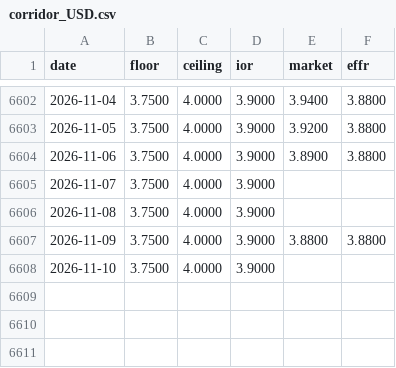
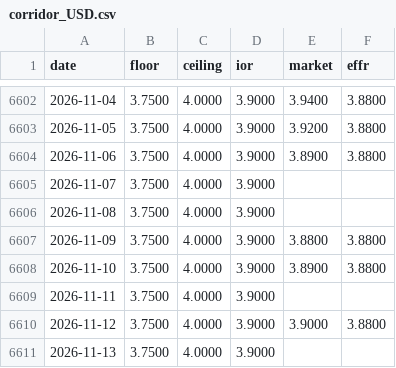
Before and after one commit to Li52utm/price-of-collateral, a CSV file: results/corridors/corridor_USD.csv, drawn as a sheet; only a part is shown, gaps mark what is left out.

```diff
--- a/results/corridors/corridor_USD.csv
+++ b/results/corridors/corridor_USD.csv
@@ -6607,2 +6607,5 @@ date,floor,ceiling,ior,market,effr
 2026-11-09,3.7500,4.0000,3.9000,3.8800,3.8800
-2026-11-10,3.7500,4.0000,3.9000,,
+2026-11-10,3.7500,4.0000,3.9000,3.8900,3.8800
+2026-11-11,3.7500,4.0000,3.9000,,
+2026-11-12,3.7500,4.0000,3.9000,3.9000,3.8800
+2026-11-13,3.7500,4.0000,3.9000,,
```
Also changed, not shown: results/forecast/test_predictions_EUR.csv, results/forecast/test_predictions_JPY.csv, 51 other files.
